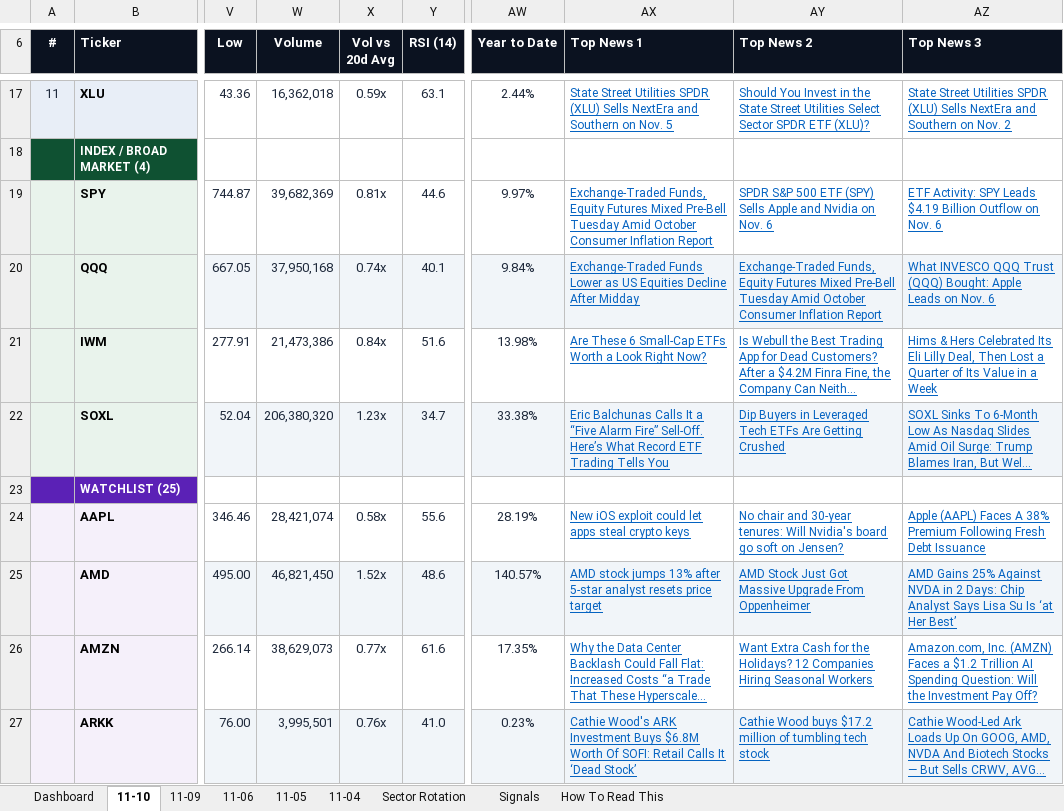
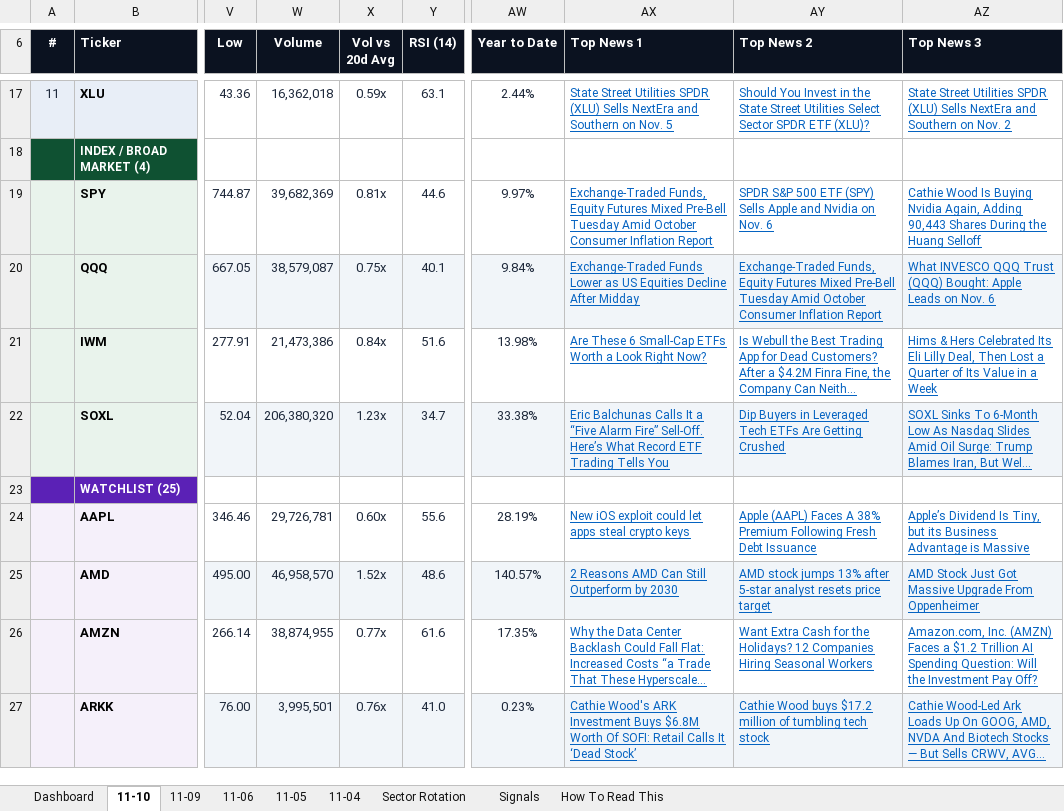
Before and after one commit to GeoWizard4645/Stock-Analysis-for-my-Grandpa, an Excel workbook: docs/data/latest.xlsx, sheet 11-10, drawn as a sheet; only a part is shown, gaps mark what is left out; long unchanged cells end in …; values as stored, in another font and other column widths than the file's, no borders; conditional formats not drawn; the diff covers the shown part only; the diff names each change by its address in the sheet, - before the commit and + after, or states it on an @@ line.

```diff
--- a/docs/data/latest.xlsx (sheet 11-10)
+++ b/docs/data/latest.xlsx (sheet 11-10)
-AZ19 (Top News 3): ETF Activity: SPY Leads $4.19 Billion Outflow on Nov. 6
+AZ19 (Top News 3): Cathie Wood Is Buying Nvidia Again, Adding 90,443 Shares During the Huang Selloff
-W20 (Volume): 37,950,168
+W20 (Volume): 38,579,087
-X20 (Vol vs 20d Avg): 0.74x
+X20 (Vol vs 20d Avg): 0.75x
-W24 (Volume): 28,421,074
+W24 (Volume): 29,726,781
-X24 (Vol vs 20d Avg): 0.58x
+X24 (Vol vs 20d Avg): 0.60x
-AY24 (Top News 2): No chair and 30-year tenures: Will Nvidia's board go soft on Jensen?
+AY24 (Top News 2): Apple (AAPL) Faces A 38% Premium Following Fresh Debt Issuance
-AZ24 (Top News 3): Apple (AAPL) Faces A 38% Premium Following Fresh Debt Issuance
+AZ24 (Top News 3): Apple’s Dividend Is Tiny, but its Business Advantage is Massive
-W25 (Volume): 46,821,450
+W25 (Volume): 46,958,570
-AX25 (Top News 1): AMD stock jumps 13% after 5-star analyst resets price target
+AX25 (Top News 1): 2 Reasons AMD Can Still Outperform by 2030
-AY25 (Top News 2): AMD Stock Just Got Massive Upgrade From Oppenheimer
+AY25 (Top News 2): AMD stock jumps 13% after 5-star analyst resets price target
-AZ25 (Top News 3): AMD Gains 25% Against NVDA in 2 Days: Chip Analyst Says Lisa Su Is ‘at Her Best’
+AZ25 (Top News 3): AMD Stock Just Got Massive Upgrade From Oppenheimer
-W26 (Volume): 38,629,073
+W26 (Volume): 38,874,955
```
Also changed, not shown: 57 edited cells elsewhere in this sheet, sheet Dashboard, sheet Signals, sheet 11-05, sheet 11-04, sheet 11-06, sheet 11-09, 1 other file.
